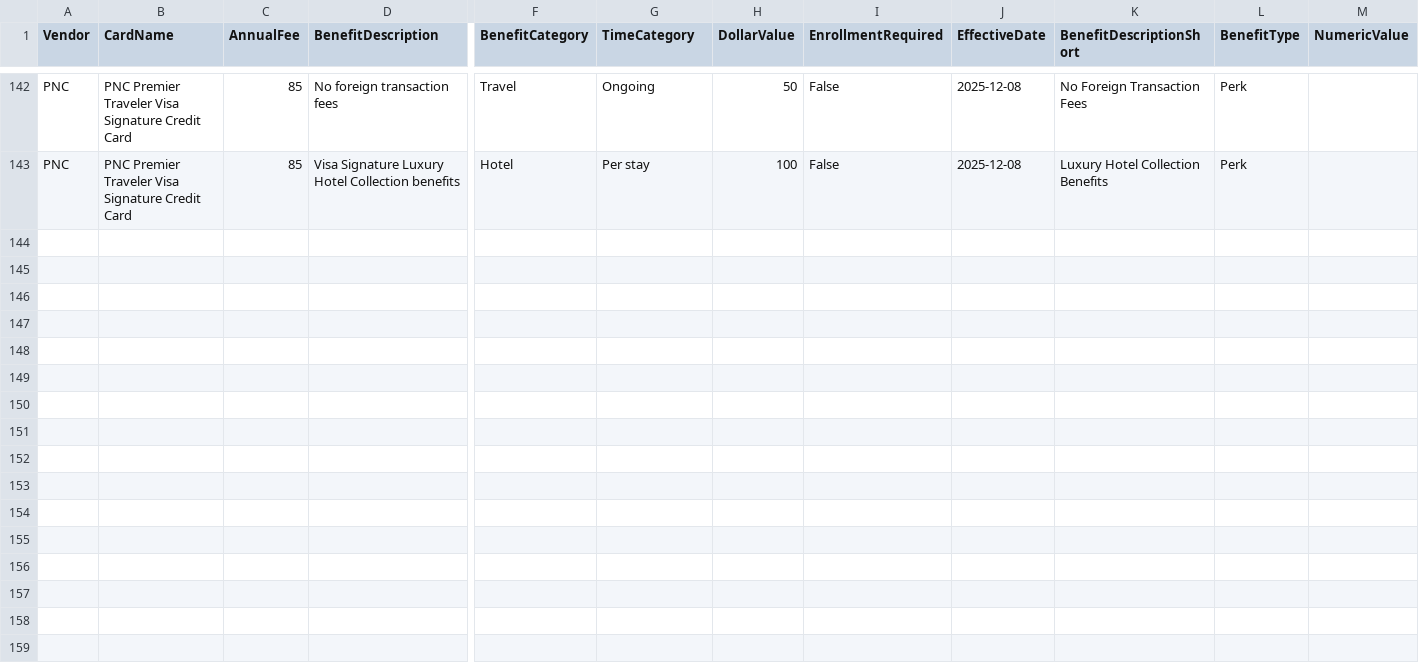
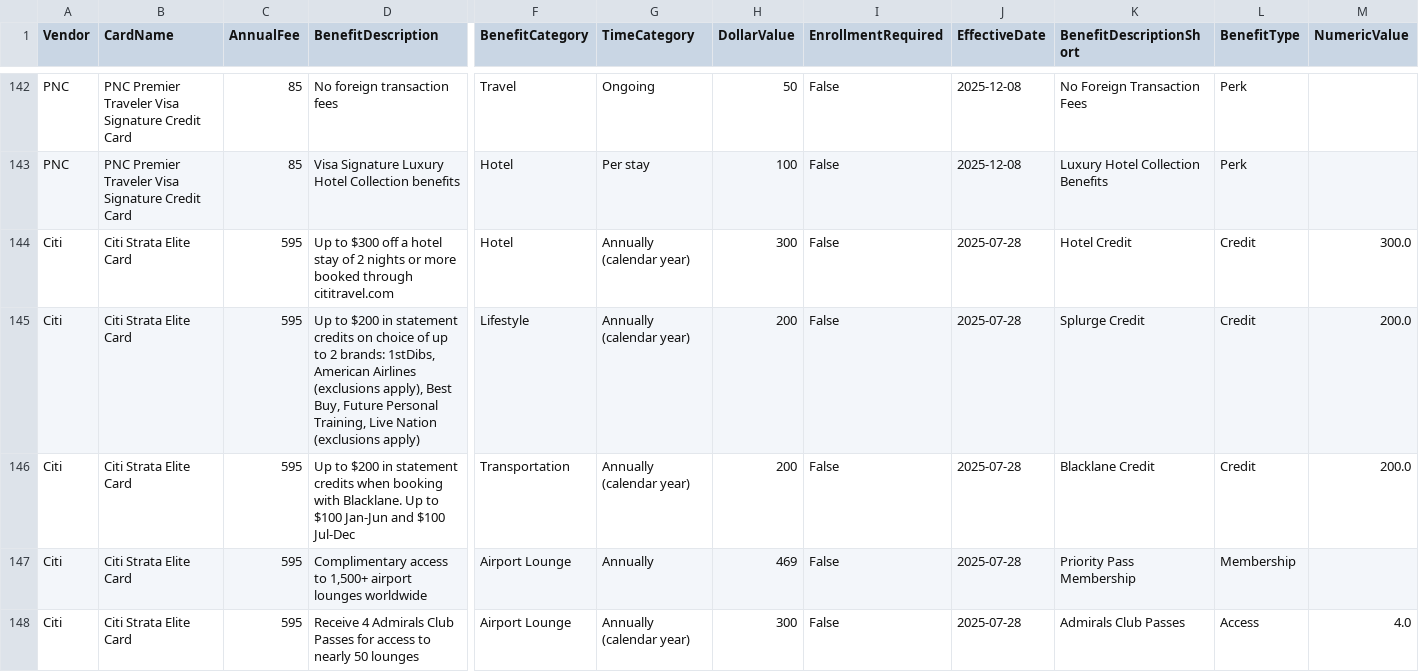
Before and after one commit to colinjianingxie/walletfreak, a CSV file: walletfreak/default_card_benefits.csv, drawn as a sheet; only a part is shown, gaps mark what is left out; rows hold the shown columns only; the diff covers the shown part only; the diff names each change by its address in the sheet, - before the commit and + after, or states it on an @@ line.

```diff
--- a/walletfreak/default_card_benefits.csv
+++ b/walletfreak/default_card_benefits.csv
+row 144: Citi | Citi Strata Elite Card | 595 | Up to $300 off a hotel stay of 2 nights or more booked through cititravel.com | Hotel | Annually (calendar year) | 300 | False | 2025-07-28 | Hotel Credit | Credit | 300.0
+row 145: Citi | Citi Strata Elite Card | 595 | Up to $200 in statement credits on choice of up to 2 brands: 1stDibs, American Airlines (exclusions apply), Best Buy, Future Personal Training, Live Nation (exclusions apply) | Lifestyle | Annually (calendar year) | 200 | False | 2025-07-28 | Splurge Credit | Credit | 200.0
+row 146: Citi | Citi Strata Elite Card | 595 | Up to $200 in statement credits when booking with Blacklane. Up to $100 Jan-Jun and $100 Jul-Dec | Transportation | Annually (calendar year) | 200 | False | 2025-07-28 | Blacklane Credit | Credit | 200.0
+row 147: Citi | Citi Strata Elite Card | 595 | Complimentary access to 1,500+ airport lounges worldwide | Airport Lounge | Annually | 469 | False | 2025-07-28 | Priority Pass Membership | Membership
+row 148: Citi | Citi Strata Elite Card | 595 | Receive 4 Admirals Club Passes for access to nearly 50 lounges | Airport Lounge | Annually (calendar year) | 300 | False | 2025-07-28 | Admirals Club Passes | Access | 4.0
```
Also changed, not shown: 5 added rows elsewhere in this file, walletfreak/default_credit_cards.csv, walletfreak/default_rates.csv, 12 other files.
